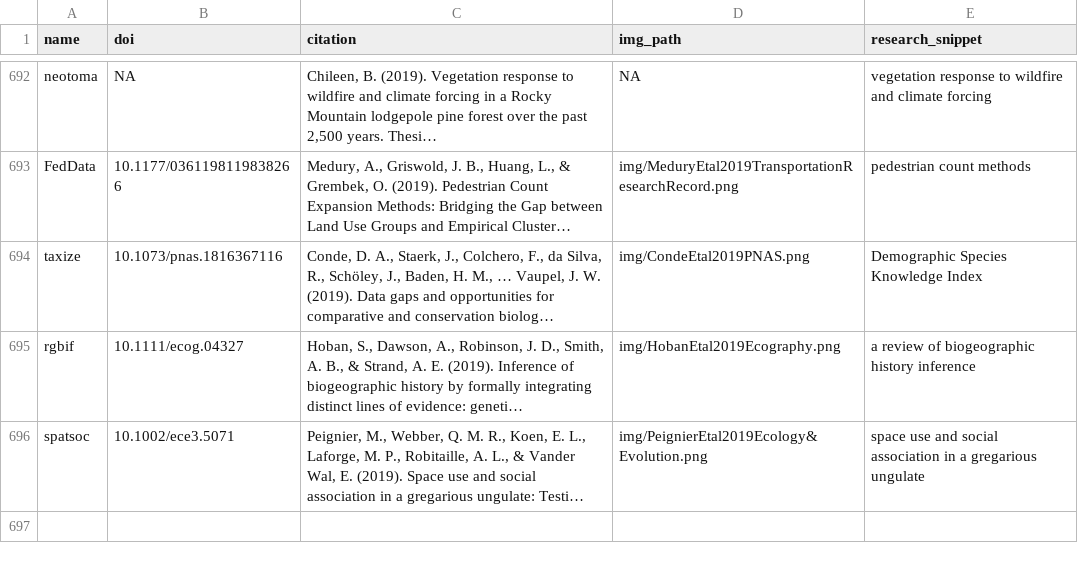
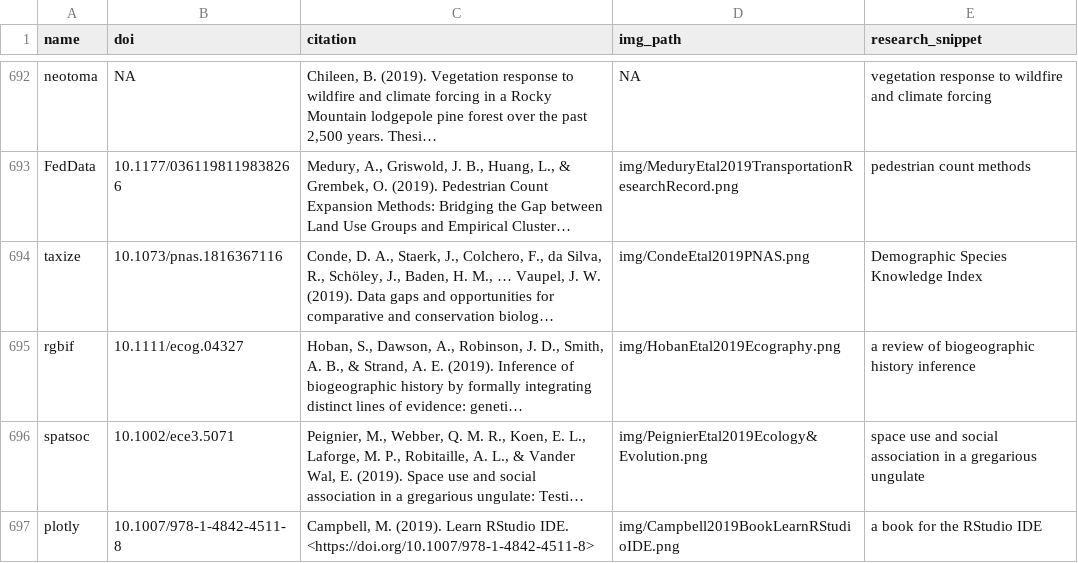
Before and after one commit to ropensci-org/ropensci_citations, a TSV file: citations.tsv, drawn as a sheet; only a part is shown, gaps mark what is left out; long unchanged cells end in …; the diff names each change by its address in the sheet, - before the commit and + after, or states it on an @@ line.

Commit message:
plotly citation

```diff
--- a/citations.tsv
+++ b/citations.tsv
+row 697: plotly | 10.1007/978-1-4842-4511-8 | Campbell, M. (2019). Learn RStudio IDE. <https://doi.org/10.1007/978-1-4842-4511-8> | img/Campbell2019BookLearnRStudioIDE.png | a book for the RStudio IDE
```
Also changed, not shown: 1 other file.
